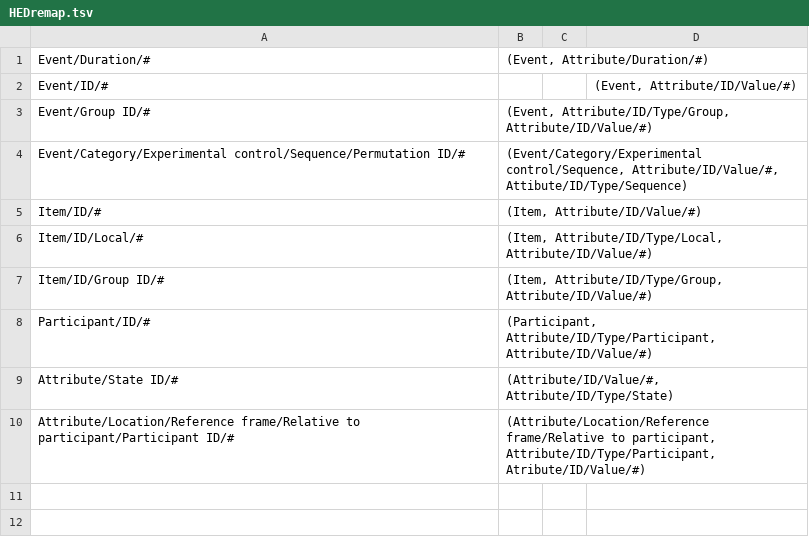
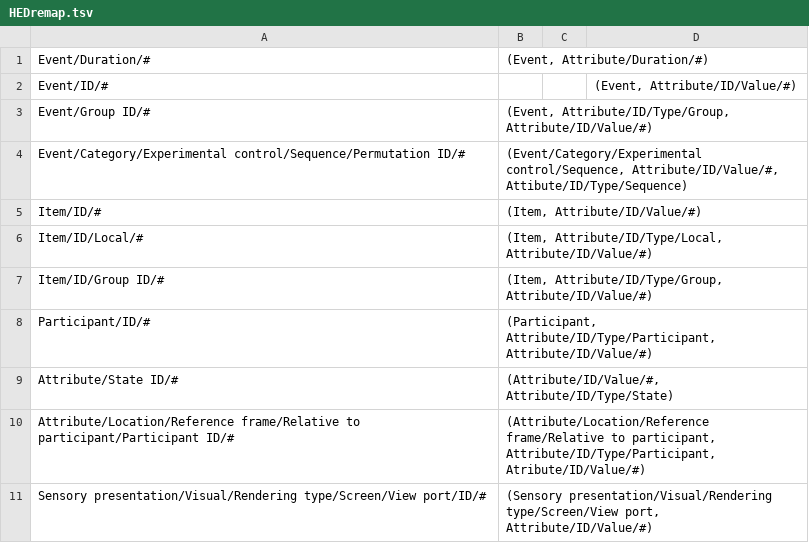
Before and after one commit to hed-standard/hed-specification, a TSV file: HEDremap.tsv, drawn as a sheet; the diff names each change by its address in the sheet, - before the commit and + after, or states it on an @@ line.

Commit message:
Removed ID from sensory presentation viewport

```diff
--- a/HEDremap.tsv
+++ b/HEDremap.tsv
+row 11: Sensory presentation/Visual/Rendering type/Screen/View port/ID/# | (Sensory presentation/Visual/Rendering type/Screen/View port, Attribute/ID/Value/#)
```
Also changed, not shown: 1 other file.
